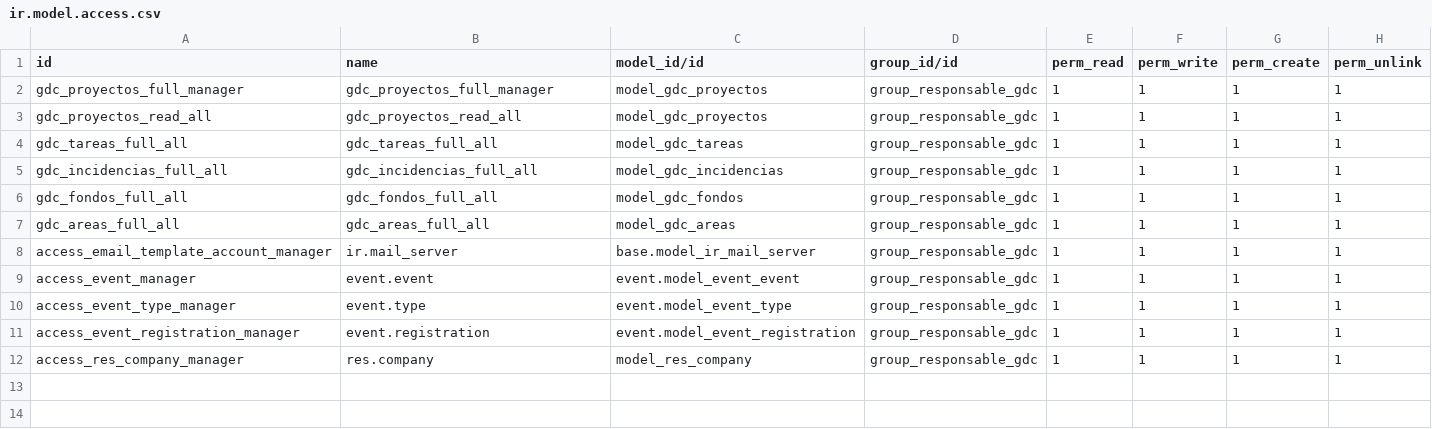
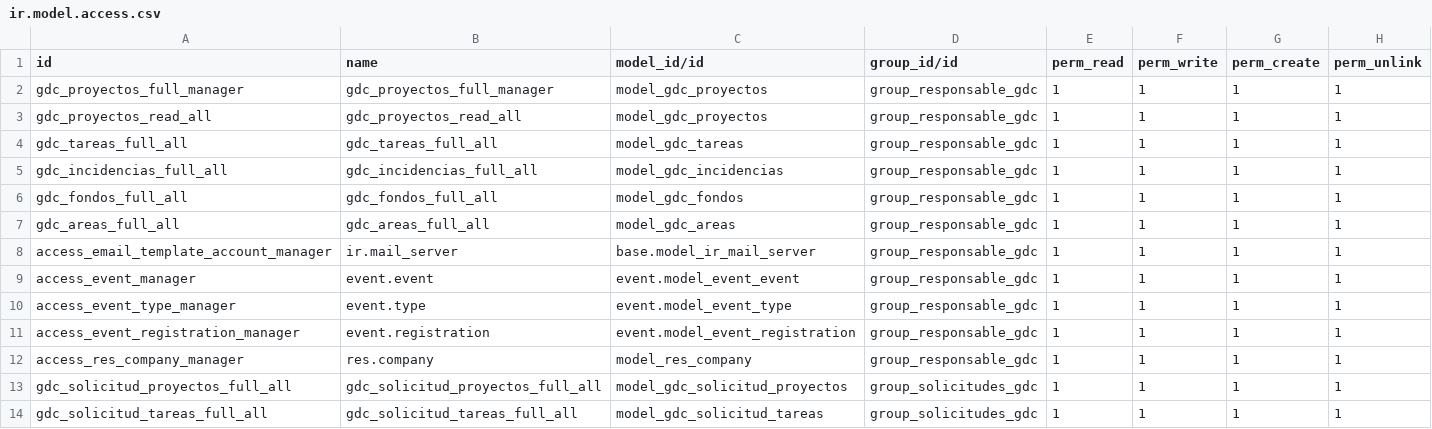
Before and after one commit to fr33co/Modulos-BVA-OpenERPv7, a CSV file: gobierno_de_calle/security/ir.model.access.csv, drawn as a sheet; the diff names each change by its address in the sheet, - before the commit and + after, or states it on an @@ line.

Commit message:
ADD - Se agrega onchange para seleccionar si es proyecto o tarea, escribir en el modelo correcto

```diff
--- a/gobierno_de_calle/security/ir.model.access.csv
+++ b/gobierno_de_calle/security/ir.model.access.csv
+row 13: gdc_solicitud_proyectos_full_all | gdc_solicitud_proyectos_full_all | model_gdc_solicitud_proyectos | group_solicitudes_gdc | 1 | 1 | 1 | 1
+row 14: gdc_solicitud_tareas_full_all | gdc_solicitud_tareas_full_all | model_gdc_solicitud_tareas | group_solicitudes_gdc | 1 | 1 | 1 | 1
```
Also changed, not shown: 6 other files.
